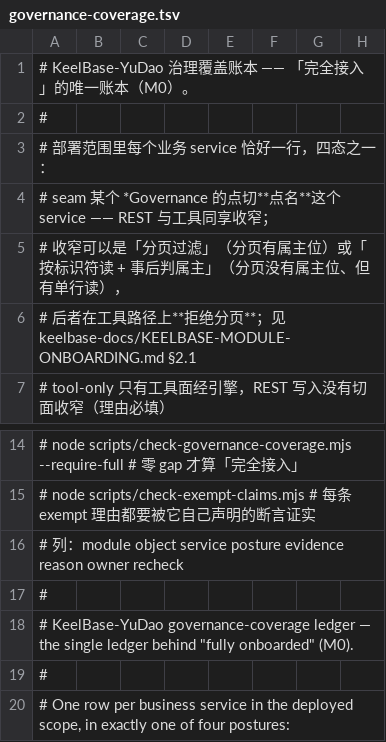
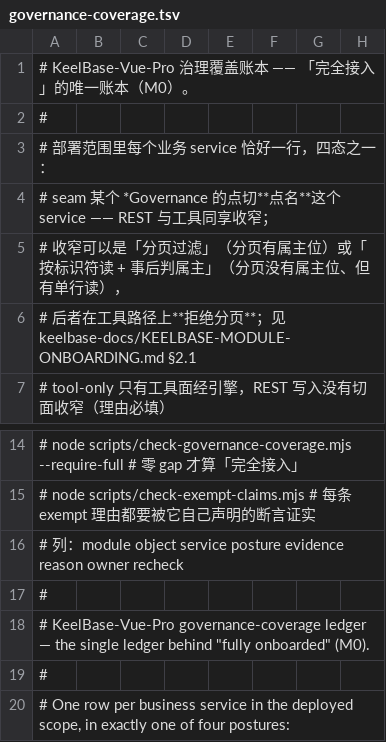
Before and after one commit to rain6fish/KeelBase-Vue-Pro, a TSV file: conformance/governance-coverage.tsv, drawn as a sheet; only a part is shown, gaps mark what is left out.

Commit message:
docs: rename the repository to KeelBase-Vue-Pro — 仓名改为 KeelBase-Vue-Pro
The repository no longer carries the upstream platform's name in its own name; the derivation is still stated in README and NOTICE only. This updates the README titles and badges, the generated family block, NOTICE, CI comments, deployment docs, and the conformance tools' application key and CLI flag.

仓名不再体现上游平台的名字，衍生关系仍然只在 README 与 NOTICE 里说明。本次同步了 README 标题与徽章、生成的家族段、NOTICE、CI 注释、部署文档，以及一致性工具里的应用标识与命令行参数。

```diff
--- a/conformance/governance-coverage.tsv
+++ b/conformance/governance-coverage.tsv
@@ -1,2 +1,2 @@
-# KeelBase-YuDao 治理覆盖账本 —— 「完全接入」的唯一账本（M0）。
+# KeelBase-Vue-Pro 治理覆盖账本 —— 「完全接入」的唯一账本（M0）。
 #
@@ -17,3 +17,3 @@
 #
-# KeelBase-YuDao governance-coverage ledger — the single ledger behind "fully onboarded" (M0).
+# KeelBase-Vue-Pro governance-coverage ledger — the single ledger behind "fully onboarded" (M0).
 #
```
Also changed, not shown: 22 other files.
